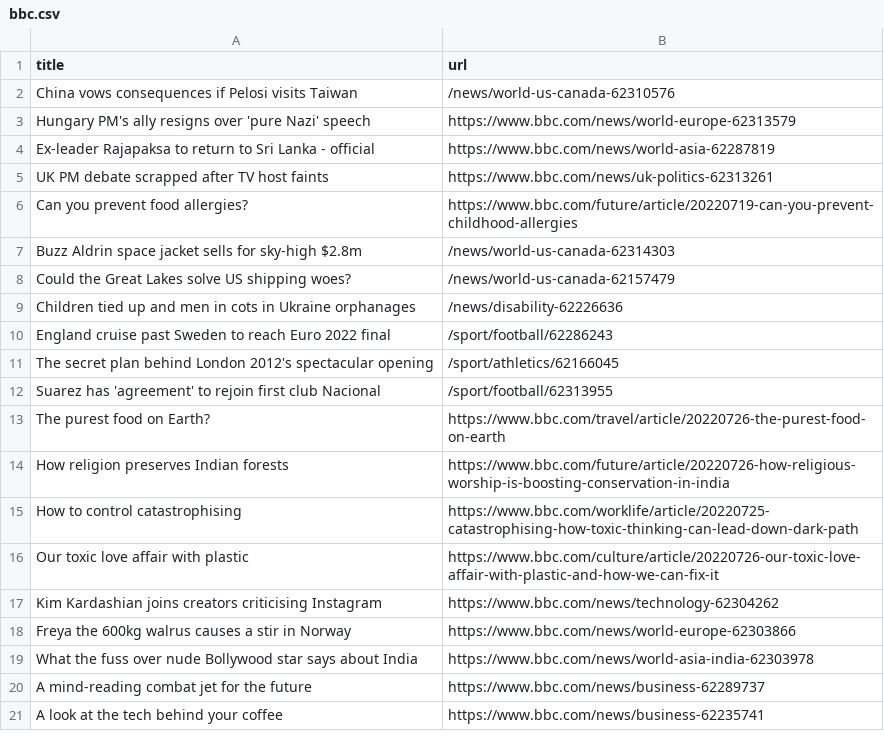
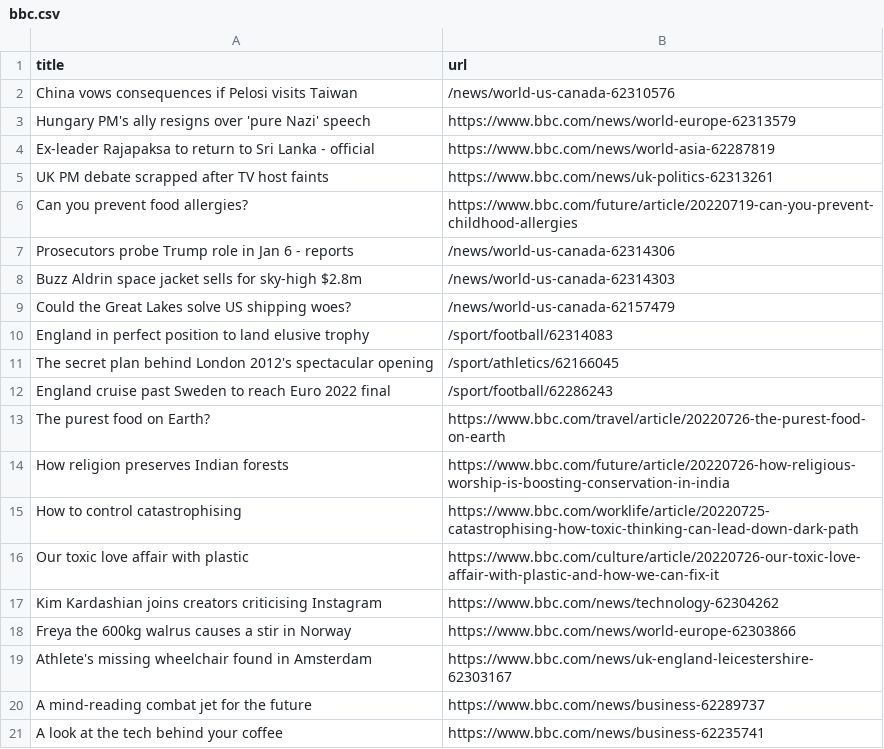
Before and after one commit to yikchun-l/bbc-scraper-tutorial, a CSV file: bbc.csv, drawn as a sheet; only a part is shown.

```diff
--- a/bbc.csv
+++ b/bbc.csv
@@ -6,8 +6,8 @@ UK PM debate scrapped after TV host faints,https://www.bbc.com/news/uk-politics-
 Can you prevent food allergies?,https://www.bbc.com/future/article/20220719-can-you-prevent-childhood-allergies
+Prosecutors probe Trump role in Jan 6 - reports,/news/world-us-canada-62314306
 Buzz Aldrin space jacket sells for sky-high $2.8m,/news/world-us-canada-62314303
 Could the Great Lakes solve US shipping woes?,/news/world-us-canada-62157479
-Children tied up and men in cots in Ukraine orphanages,/news/disability-62226636
+England in perfect position to land elusive trophy,/sport/football/62314083
+The secret plan behind London 2012's spectacular opening,/sport/athletics/62166045
 England cruise past Sweden to reach Euro 2022 final,/sport/football/62286243
-The secret plan behind London 2012's spectacular opening,/sport/athletics/62166045
-Suarez has 'agreement' to rejoin first club Nacional,/sport/football/62313955
 The purest food on Earth?,https://www.bbc.com/travel/article/20220726-the-purest-food-on-earth
@@ -18,3 +18,3 @@ Kim Kardashian joins creators criticising Instagram,https://www.bbc.com/news/tec
 Freya the 600kg walrus causes a stir in Norway,https://www.bbc.com/news/world-europe-62303866
-What the fuss over nude Bollywood star says about India,https://www.bbc.com/news/world-asia-india-62303978
+Athlete's missing wheelchair found in Amsterdam,https://www.bbc.com/news/uk-england-leicestershire-62303167
 A mind-reading combat jet for the future,https://www.bbc.com/news/business-62289737
```
